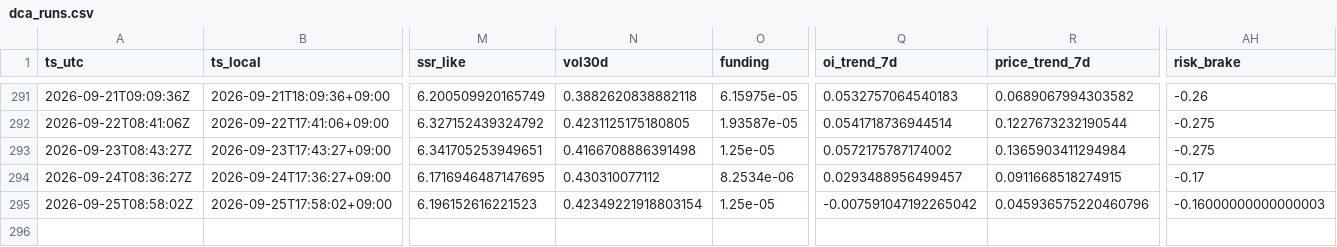
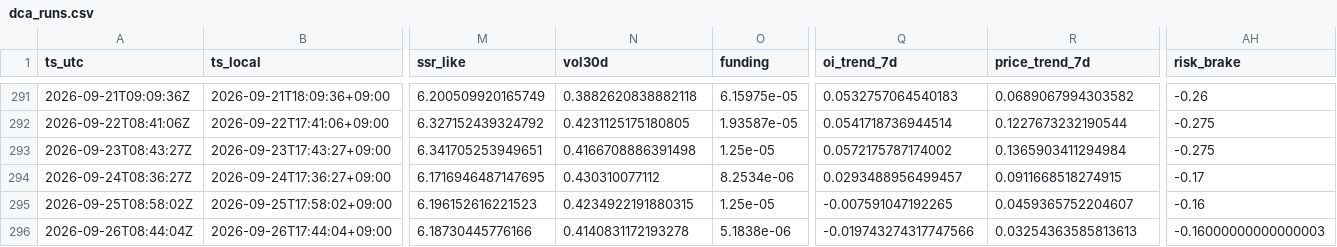
Before and after one commit to sunsiyuan/btc-dca-bot, a CSV file: logs/dca_runs.csv, drawn as a sheet; only a part is shown, gaps mark what is left out; rows hold the shown columns only; the diff names each change by its address in the sheet, - before the commit and + after, or states it on an @@ line.

Commit message:
chore: update daily DCA log

```diff
--- a/logs/dca_runs.csv
+++ b/logs/dca_runs.csv
-N295 (vol30d): 0.42349221918803154
+N295 (vol30d): 0.4234922191880315
-Q295 (oi_trend_7d): -0.007591047192265042
+Q295 (oi_trend_7d): -0.007591047192265
-R295 (price_trend_7d): 0.045936575220460796
+R295 (price_trend_7d): 0.0459365752204607
-AH295 (risk_brake): -0.16000000000000003
+AH295 (risk_brake): -0.16
+row 296: 2026-09-26T08:44:04Z | 2026-09-26T17:44:04+09:00 | 6.18730445776166 | 0.4140831172193278 | 5.1838e-06 | -0.019743274317747566 | 0.03254363585813613 | -0.16000000000000003
```
